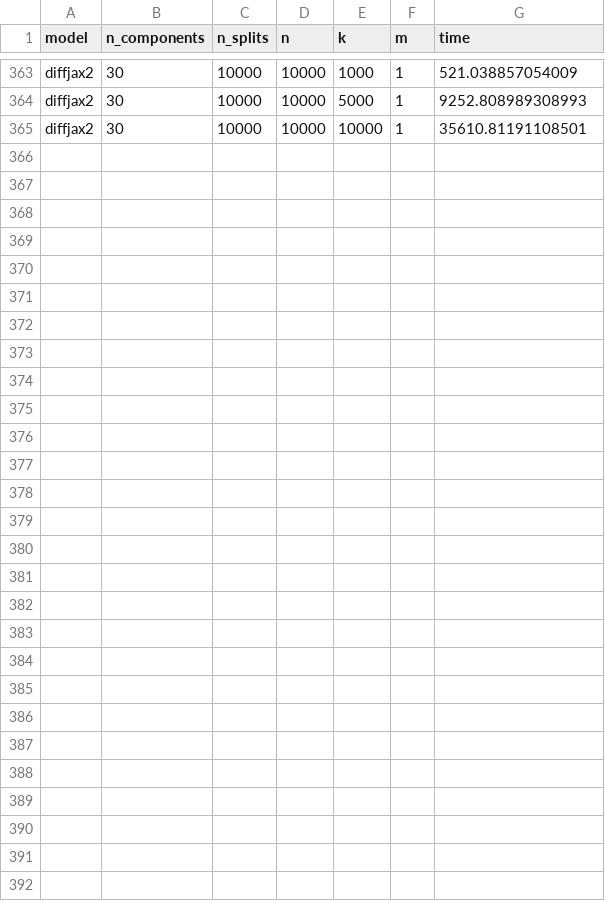
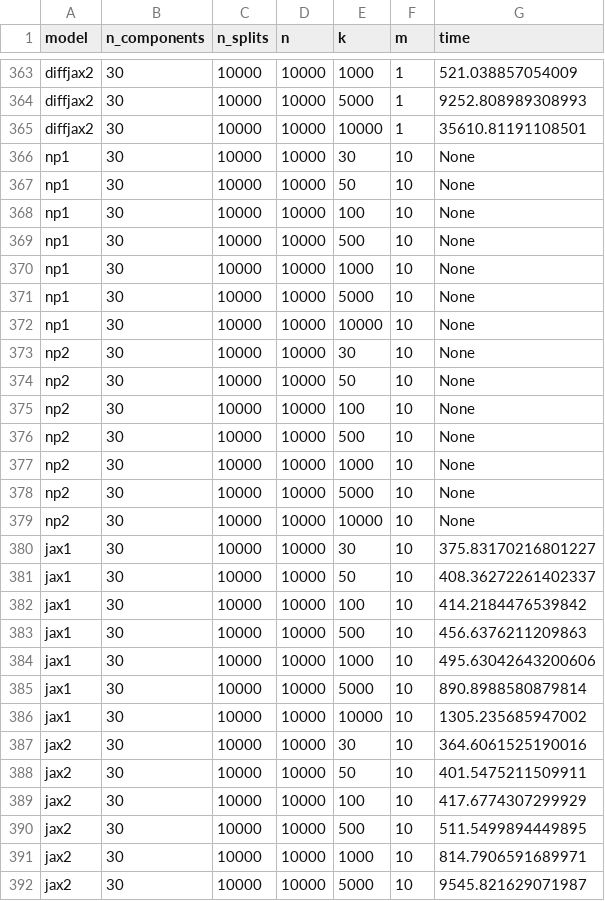
Before and after one commit to Sm00thix/IKPLS, a CSV file: timings/timings.csv, drawn as a sheet; only a part is shown, gaps mark what is left out; the diff names each change by its address in the sheet, - before the commit and + after, or states it on an @@ line.

Commit message:
timings update

```diff
--- a/timings/timings.csv
+++ b/timings/timings.csv
+row 366: np1 | 30 | 10000 | 10000 | 30 | 10 | None
+row 367: np1 | 30 | 10000 | 10000 | 50 | 10 | None
+row 368: np1 | 30 | 10000 | 10000 | 100 | 10 | None
+row 369: np1 | 30 | 10000 | 10000 | 500 | 10 | None
+row 370: np1 | 30 | 10000 | 10000 | 1000 | 10 | None
+row 371: np1 | 30 | 10000 | 10000 | 5000 | 10 | None
+row 372: np1 | 30 | 10000 | 10000 | 10000 | 10 | None
+row 373: np2 | 30 | 10000 | 10000 | 30 | 10 | None
+row 374: np2 | 30 | 10000 | 10000 | 50 | 10 | None
+row 375: np2 | 30 | 10000 | 10000 | 100 | 10 | None
+row 376: np2 | 30 | 10000 | 10000 | 500 | 10 | None
+row 377: np2 | 30 | 10000 | 10000 | 1000 | 10 | None
+row 378: np2 | 30 | 10000 | 10000 | 5000 | 10 | None
+row 379: np2 | 30 | 10000 | 10000 | 10000 | 10 | None
+row 380: jax1 | 30 | 10000 | 10000 | 30 | 10 | 375.83170216801227
+row 381: jax1 | 30 | 10000 | 10000 | 50 | 10 | 408.36272261402337
+row 382: jax1 | 30 | 10000 | 10000 | 100 | 10 | 414.2184476539842
+row 383: jax1 | 30 | 10000 | 10000 | 500 | 10 | 456.6376211209863
+row 384: jax1 | 30 | 10000 | 10000 | 1000 | 10 | 495.63042643200606
+row 385: jax1 | 30 | 10000 | 10000 | 5000 | 10 | 890.8988580879814
+row 386: jax1 | 30 | 10000 | 10000 | 10000 | 10 | 1305.235685947002
+row 387: jax2 | 30 | 10000 | 10000 | 30 | 10 | 364.6061525190016
+row 388: jax2 | 30 | 10000 | 10000 | 50 | 10 | 401.5475211509911
+row 389: jax2 | 30 | 10000 | 10000 | 100 | 10 | 417.6774307299929
+row 390: jax2 | 30 | 10000 | 10000 | 500 | 10 | 511.5499894449895
+row 391: jax2 | 30 | 10000 | 10000 | 1000 | 10 | 814.7906591689971
+row 392: jax2 | 30 | 10000 | 10000 | 5000 | 10 | 9545.821629071987
```
Also changed, not shown: 1 other file.
